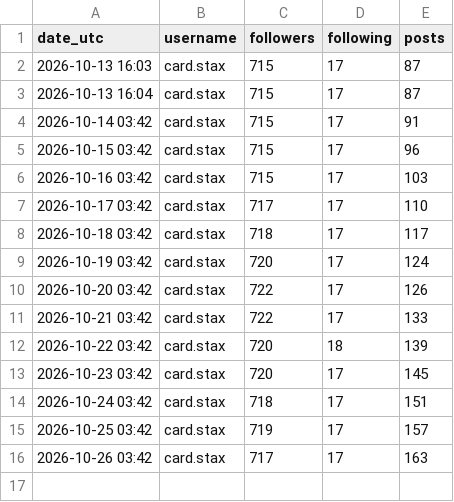
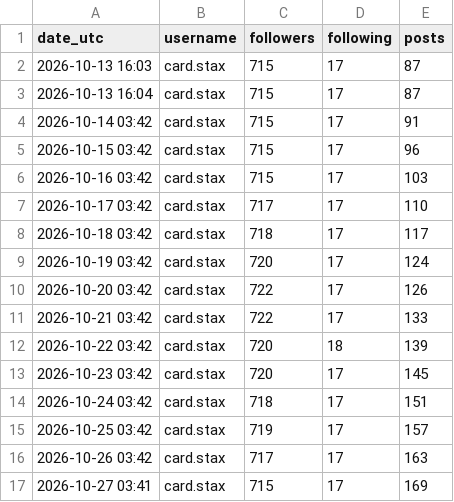
Before and after one commit to Joedunlap21/Pokepulse-Reels, a CSV file: stats/daily.csv, drawn as a sheet; the diff names each change by its address in the sheet, - before the commit and + after, or states it on an @@ line.

```diff
--- a/stats/daily.csv
+++ b/stats/daily.csv
+row 17: 2026-10-27 03:41 | card.stax | 715 | 17 | 169
```
Also changed, not shown: stats/media.csv.
